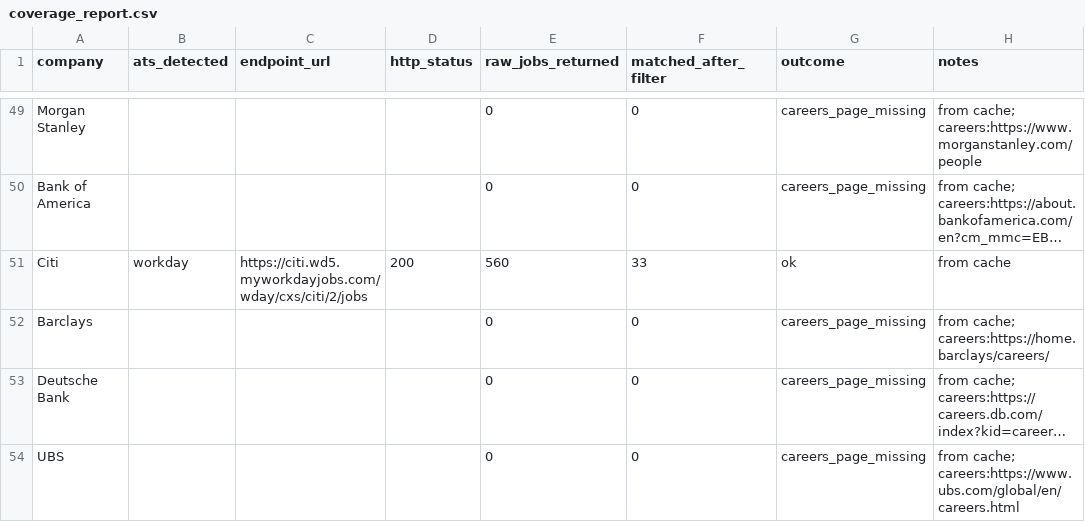
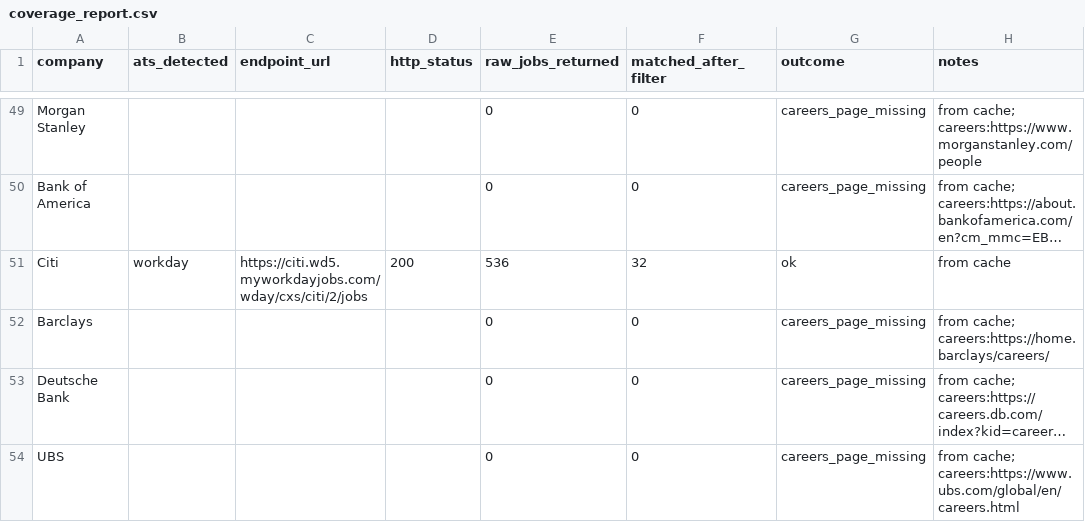
Before and after one commit to eannafolan-pro/Job-Hunt-New-York, a CSV file: data/coverage_report.csv, drawn as a sheet; only a part is shown, gaps mark what is left out; long unchanged cells end in …; the diff names each change by its address in the sheet, - before the commit and + after, or states it on an @@ line.

```diff
--- a/data/coverage_report.csv
+++ b/data/coverage_report.csv
-E51 (raw_jobs_returned): 560
+E51 (raw_jobs_returned): 536
-F51 (matched_after_filter): 33
+F51 (matched_after_filter): 32
```
Also changed, not shown: 1 other file.
